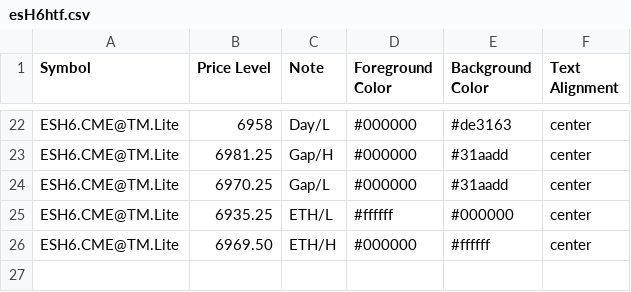
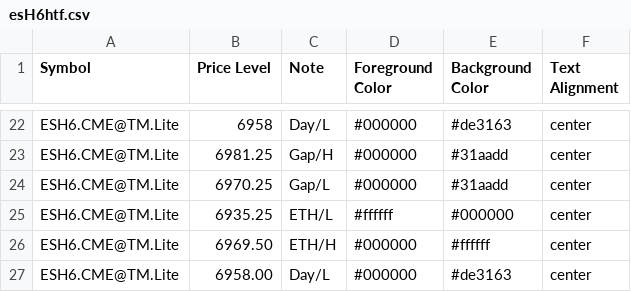
Before and after one commit to heatedtowel/EsCloudNotes, a CSV file: esH6htf.csv, drawn as a sheet; only a part is shown, gaps mark what is left out.

Commit message:
Update esH6htf.csv

```diff
--- a/esH6htf.csv
+++ b/esH6htf.csv
@@ -26 +26,2 @@ ESH6.CME@TM.Lite,6935.25,ETH/L,#ffffff,#000000,center
 ESH6.CME@TM.Lite,6969.50,ETH/H,#000000,#ffffff,center
+ESH6.CME@TM.Lite,6958.00,Day/L,#000000,#de3163,center
```
